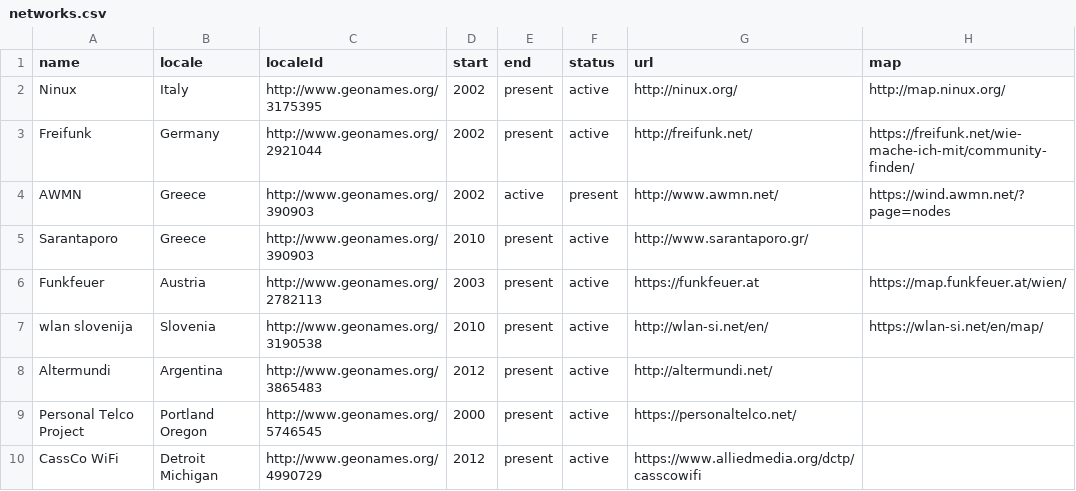
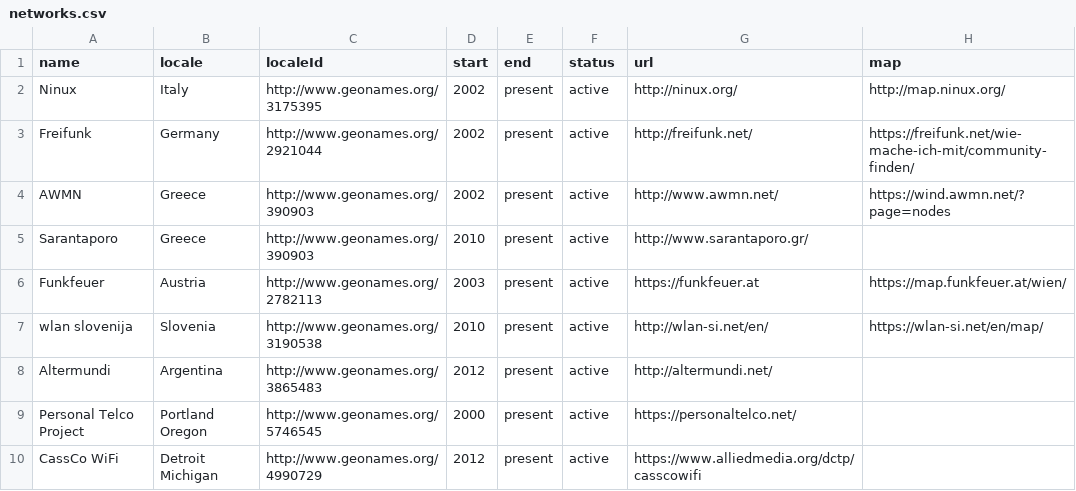
Before and after one commit to buildyourowninternet/buildyourowninternet.github.io, a CSV file: _data/networks.csv, drawn as a sheet; only a part is shown.

```diff
--- a/_data/networks.csv
+++ b/_data/networks.csv
@@ -3,3 +3,3 @@ Ninux,Italy,http://www.geonames.org/3175395,2002,present,active,http://ninux.org
 Freifunk,Germany,http://www.geonames.org/2921044,2002,present,active,http://freifunk.net/,https://freifunk.net/wie-mache-ich-mit/community-finden/
-AWMN,Greece,http://www.geonames.org/390903,2002,active,present,http://www.awmn.net/,https://wind.awmn.net/?page=nodes
+AWMN,Greece,http://www.geonames.org/390903,2002,present,active,http://www.awmn.net/,https://wind.awmn.net/?page=nodes
 Sarantaporo,Greece,http://www.geonames.org/390903,2010,present,active,http://www.sarantaporo.gr/,
```
Also changed, not shown: 3 other files.
